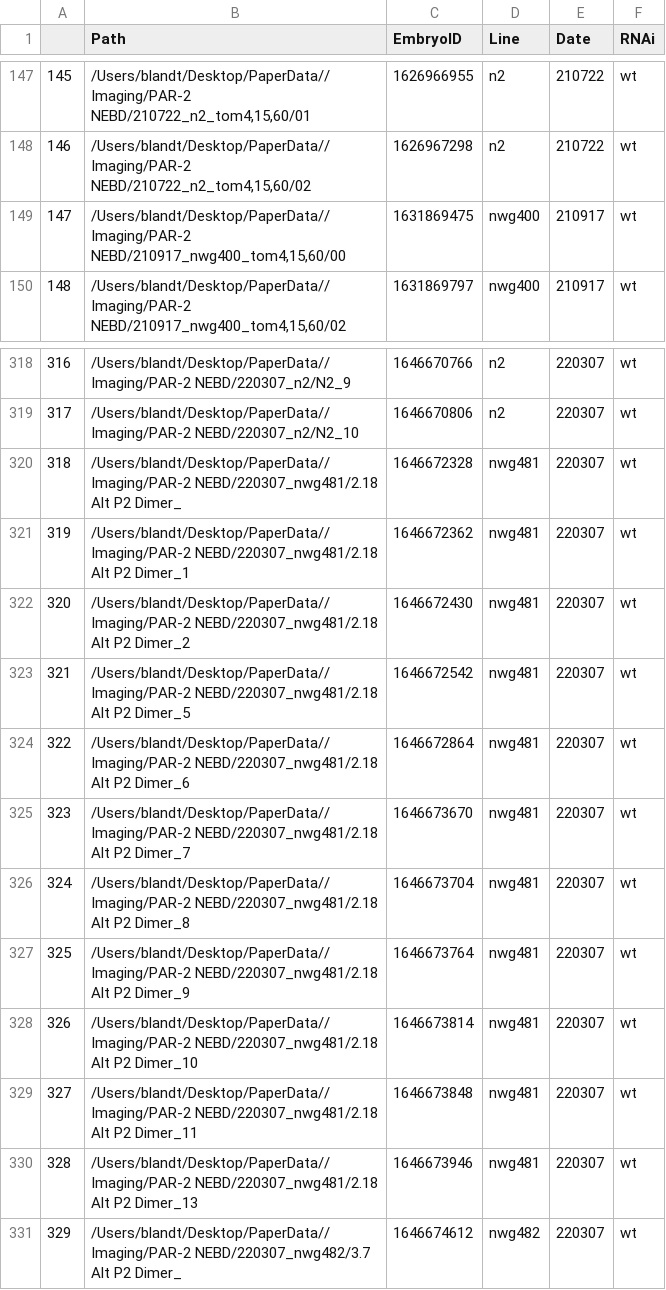
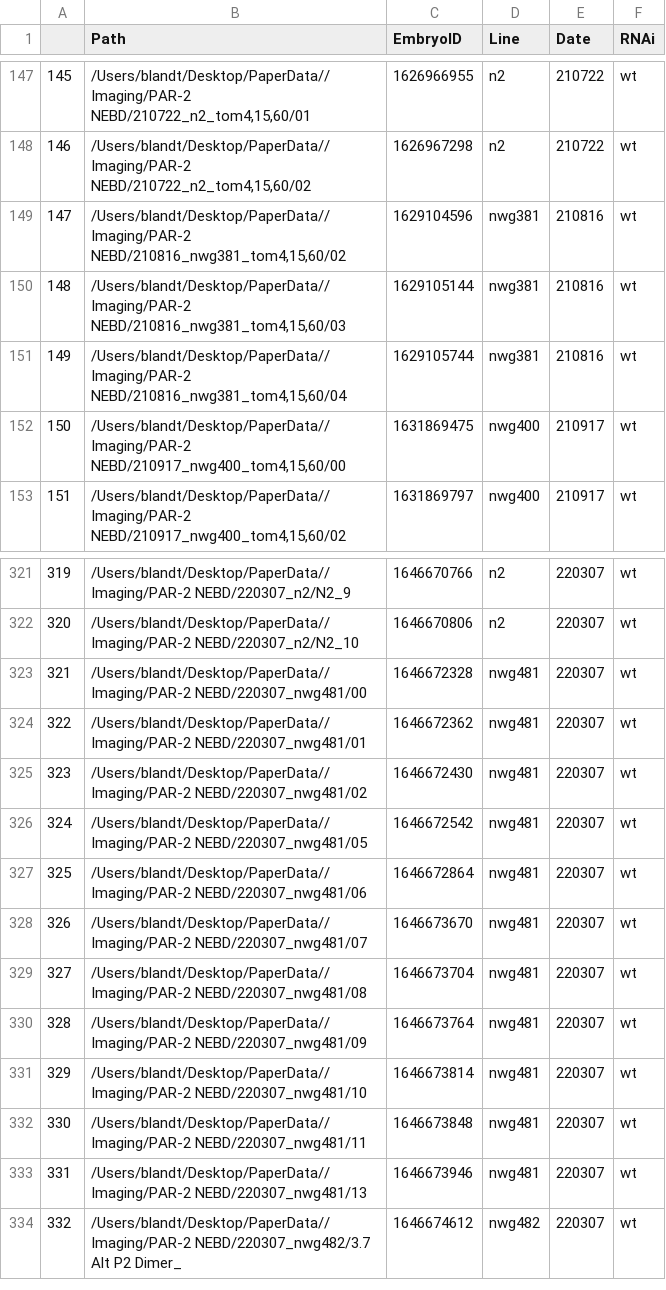
Before and after one commit to goehringlab/2023-Bland-bioRxiv, a CSV file: scripts/Raw analysis/PAR-2 NEBD quantification/NEBD_Embryos_dataframe.csv, drawn as a sheet; only a part is shown, gaps mark what is left out; addresses are those after the commit; the diff names each change by its address in the sheet, - before the commit and + after, or states it on an @@ line.

```diff
--- a/scripts/Raw analysis/PAR-2 NEBD quantification/NEBD_Embryos_dataframe.csv
+++ b/scripts/Raw analysis/PAR-2 NEBD quantification/NEBD_Embryos_dataframe.csv
+row 149: 147 | /Users/blandt/Desktop/PaperData//Imaging/PAR-2 NEBD/210816_nwg381_tom4,15,60/02 | 1629104596 | nwg381 | 210816 | wt
+row 150: 148 | /Users/blandt/Desktop/PaperData//Imaging/PAR-2 NEBD/210816_nwg381_tom4,15,60/03 | 1629105144 | nwg381 | 210816 | wt
+row 151: 149 | /Users/blandt/Desktop/PaperData//Imaging/PAR-2 NEBD/210816_nwg381_tom4,15,60/04 | 1629105744 | nwg381 | 210816 | wt
@@ column A renumbered from row 152 down @@
-B323 (Path): /Users/blandt/Desktop/PaperData//Imaging/PAR-2 NEBD/220307_nwg481/2.18 Alt P2 Dimer_
+B323 (Path): /Users/blandt/Desktop/PaperData//Imaging/PAR-2 NEBD/220307_nwg481/00
-B324 (Path): /Users/blandt/Desktop/PaperData//Imaging/PAR-2 NEBD/220307_nwg481/2.18 Alt P2 Dimer_1
+B324 (Path): /Users/blandt/Desktop/PaperData//Imaging/PAR-2 NEBD/220307_nwg481/01
-B325 (Path): /Users/blandt/Desktop/PaperData//Imaging/PAR-2 NEBD/220307_nwg481/2.18 Alt P2 Dimer_2
+B325 (Path): /Users/blandt/Desktop/PaperData//Imaging/PAR-2 NEBD/220307_nwg481/02
-B326 (Path): /Users/blandt/Desktop/PaperData//Imaging/PAR-2 NEBD/220307_nwg481/2.18 Alt P2 Dimer_5
+B326 (Path): /Users/blandt/Desktop/PaperData//Imaging/PAR-2 NEBD/220307_nwg481/05
-B327 (Path): /Users/blandt/Desktop/PaperData//Imaging/PAR-2 NEBD/220307_nwg481/2.18 Alt P2 Dimer_6
+B327 (Path): /Users/blandt/Desktop/PaperData//Imaging/PAR-2 NEBD/220307_nwg481/06
-B328 (Path): /Users/blandt/Desktop/PaperData//Imaging/PAR-2 NEBD/220307_nwg481/2.18 Alt P2 Dimer_7
+B328 (Path): /Users/blandt/Desktop/PaperData//Imaging/PAR-2 NEBD/220307_nwg481/07
-B329 (Path): /Users/blandt/Desktop/PaperData//Imaging/PAR-2 NEBD/220307_nwg481/2.18 Alt P2 Dimer_8
+B329 (Path): /Users/blandt/Desktop/PaperData//Imaging/PAR-2 NEBD/220307_nwg481/08
-B330 (Path): /Users/blandt/Desktop/PaperData//Imaging/PAR-2 NEBD/220307_nwg481/2.18 Alt P2 Dimer_9
+B330 (Path): /Users/blandt/Desktop/PaperData//Imaging/PAR-2 NEBD/220307_nwg481/09
-B331 (Path): /Users/blandt/Desktop/PaperData//Imaging/PAR-2 NEBD/220307_nwg481/2.18 Alt P2 Dimer_10
+B331 (Path): /Users/blandt/Desktop/PaperData//Imaging/PAR-2 NEBD/220307_nwg481/10
-B332 (Path): /Users/blandt/Desktop/PaperData//Imaging/PAR-2 NEBD/220307_nwg481/2.18 Alt P2 Dimer_11
+B332 (Path): /Users/blandt/Desktop/PaperData//Imaging/PAR-2 NEBD/220307_nwg481/11
-B333 (Path): /Users/blandt/Desktop/PaperData//Imaging/PAR-2 NEBD/220307_nwg481/2.18 Alt P2 Dimer_13
+B333 (Path): /Users/blandt/Desktop/PaperData//Imaging/PAR-2 NEBD/220307_nwg481/13
```
Also changed, not shown: scripts/Raw analysis/PAR-2 NEBD quantification/Lines.csv, 12 other files.
